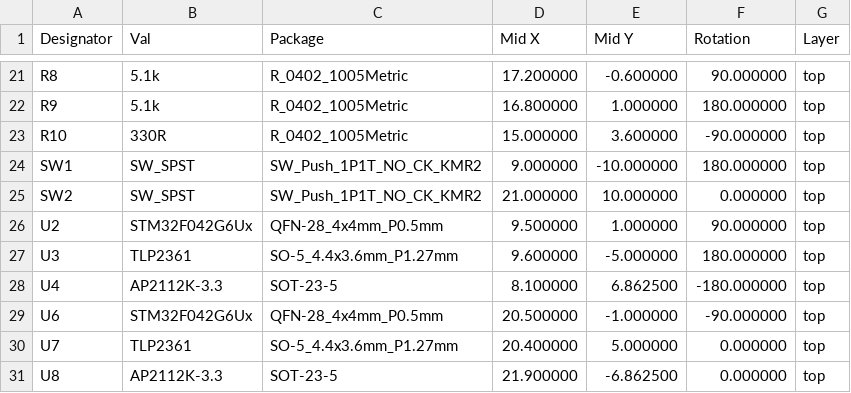
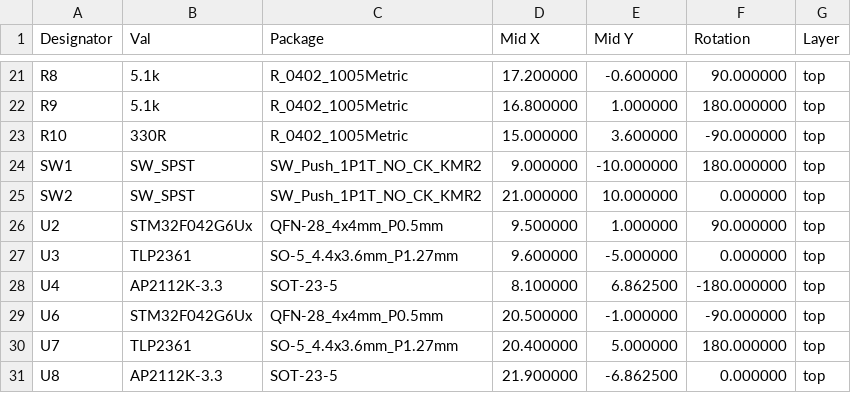
Before and after one commit to brainsmoke/usb_null, a CSV file: build/usb_null/posfile_jlc.csv, drawn as a sheet; only a part is shown, gaps mark what is left out.

Commit message:
fix rotations in posfile

```diff
--- a/build/usb_null/posfile_jlc.csv
+++ b/build/usb_null/posfile_jlc.csv
@@ -26,6 +26,6 @@
 "U2","STM32F042G6Ux","QFN-28_4x4mm_P0.5mm","9.500000","1.000000","90.000000","top"
-"U3","TLP2361","SO-5_4.4x3.6mm_P1.27mm","9.600000","-5.000000","180.000000","top"
+"U3","TLP2361","SO-5_4.4x3.6mm_P1.27mm","9.600000","-5.000000","0.000000","top"
 "U4","AP2112K-3.3","SOT-23-5","8.100000","6.862500","-180.000000","top"
 "U6","STM32F042G6Ux","QFN-28_4x4mm_P0.5mm","20.500000","-1.000000","-90.000000","top"
-"U7","TLP2361","SO-5_4.4x3.6mm_P1.27mm","20.400000","5.000000","0.000000","top"
+"U7","TLP2361","SO-5_4.4x3.6mm_P1.27mm","20.400000","5.000000","180.000000","top"
 "U8","AP2112K-3.3","SOT-23-5","21.900000","-6.862500","0.000000","top"
```
Also changed, not shown: 1 other file.
